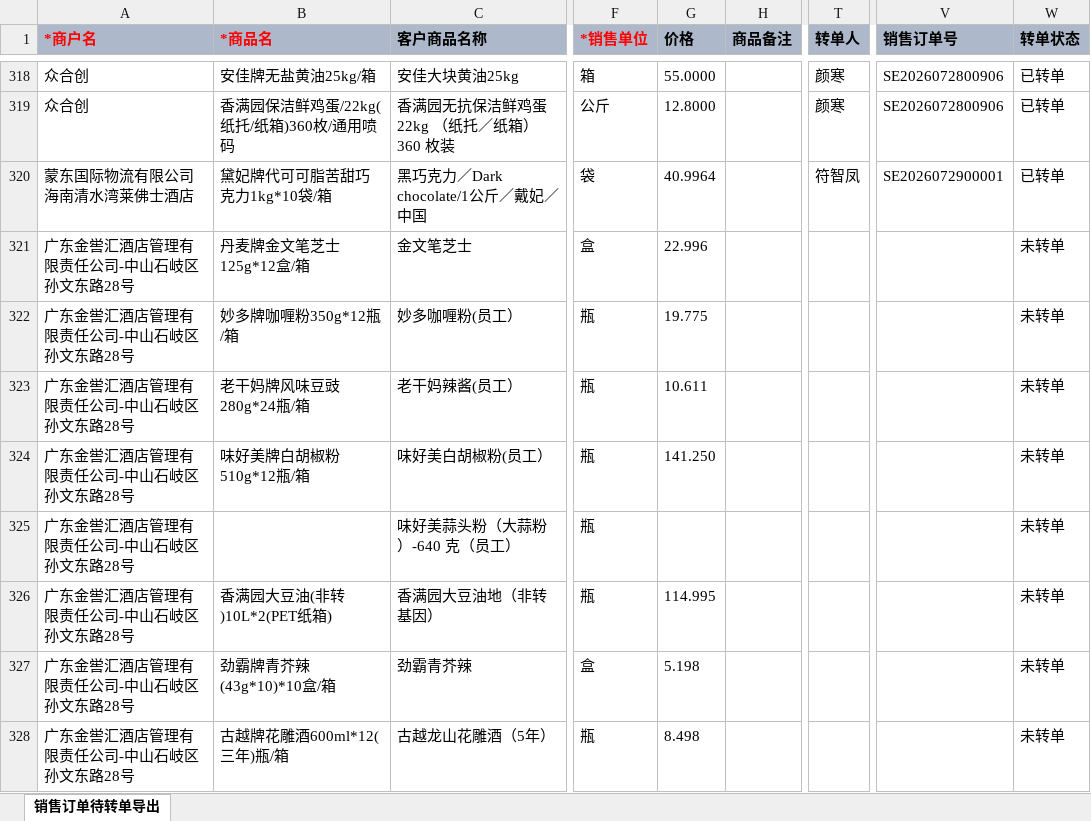
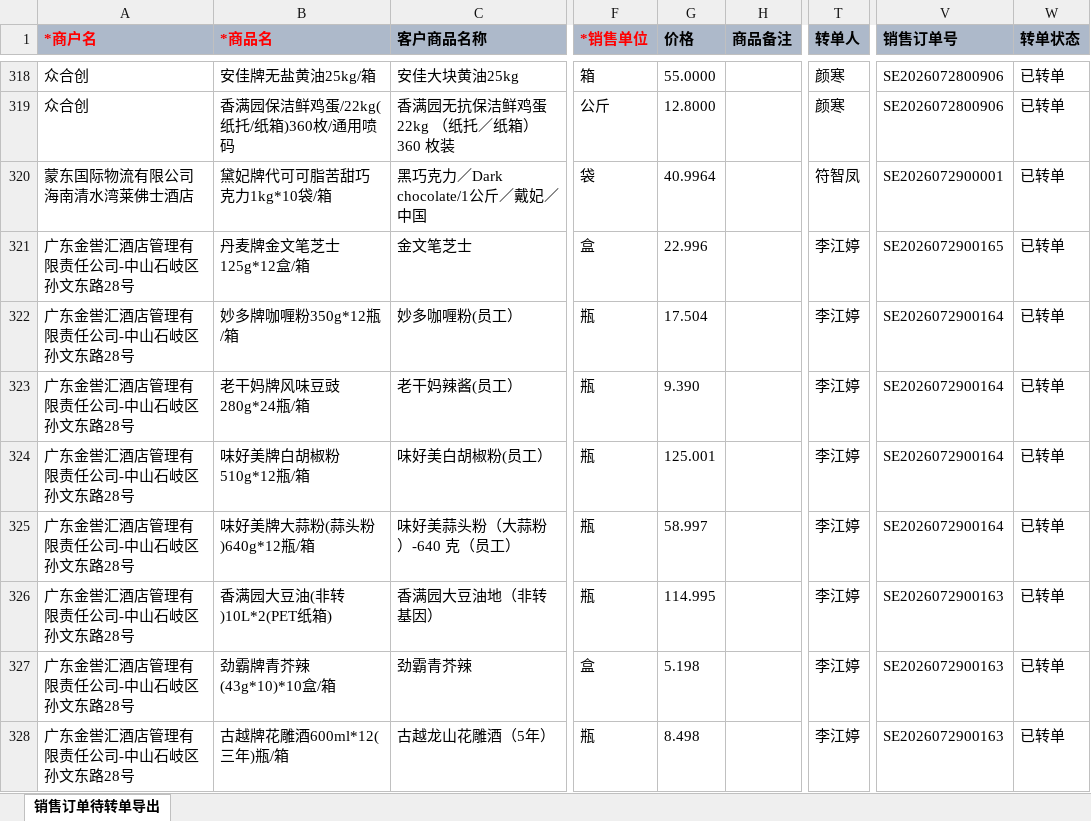
Before and after one commit to slaveofmatlab/wecomtoagent, an Excel workbook: 示例数据/7月28日/7月28日待转单.xlsx, sheet 销售订单待转单导出, drawn as a sheet; only a part is shown, gaps mark what is left out; values as stored, in another font and other column widths than the file's, no borders; the diff covers the shown part only; the diff names each change by its address in the sheet, - before the commit and + after, or states it on an @@ line.

```diff
--- a/示例数据/7月28日/7月28日待转单.xlsx (sheet 销售订单待转单导出)
+++ b/示例数据/7月28日/7月28日待转单.xlsx (sheet 销售订单待转单导出)
-T321:T328 (转单人): (empty)
+T321:T328 (转单人): 李江婷
-V321 (销售订单号): (empty)
+V321 (销售订单号): SE2026072900165
-W321:W328 (转单状态): 未转单
+W321:W328 (转单状态): 已转单
-G322 (价格): 19.775
+G322 (价格): 17.504
-V322:V325 (销售订单号): (empty)
+V322:V325 (销售订单号): SE2026072900164
-G323 (价格): 10.611
+G323 (价格): 9.390
-G324 (价格): 141.250
+G324 (价格): 125.001
-B325 (*商品名): (empty)
+B325 (*商品名): 味好美牌大蒜粉(蒜头粉)640g*12瓶/箱
-G325 (价格): (empty)
+G325 (价格): 58.997
-V326:V328 (销售订单号): (empty)
+V326:V328 (销售订单号): SE2026072900163
```
Also changed, not shown: 5 removed rows and 136 edited cells elsewhere in this sheet, 示例数据/7月27日/7月27日待转单.xlsx, 示例数据/7月29日/7月29日待转单.xlsx, 3 other files.
